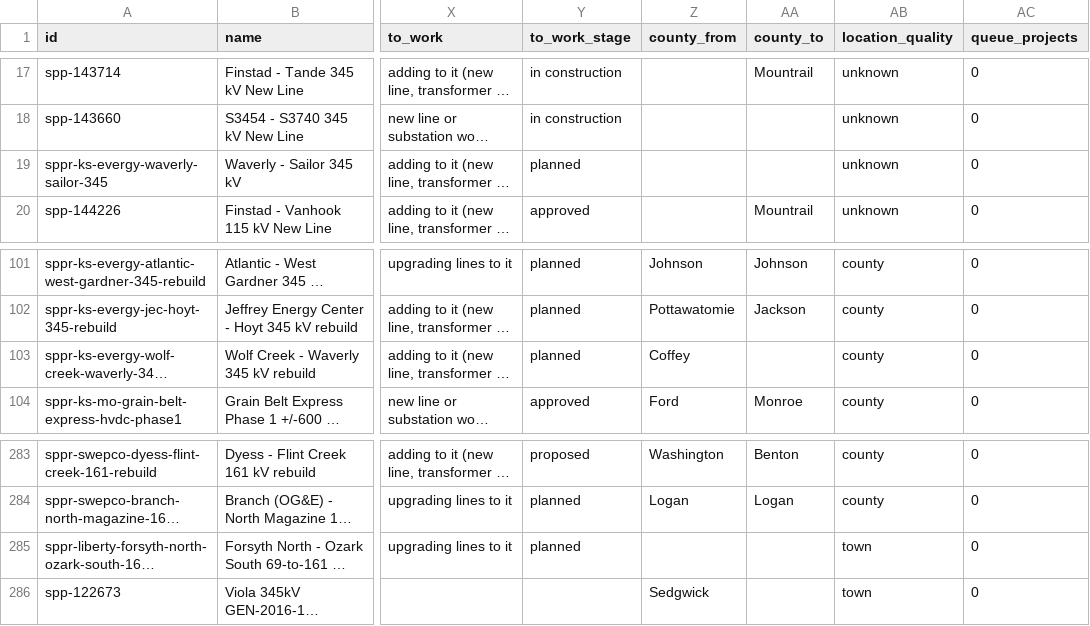
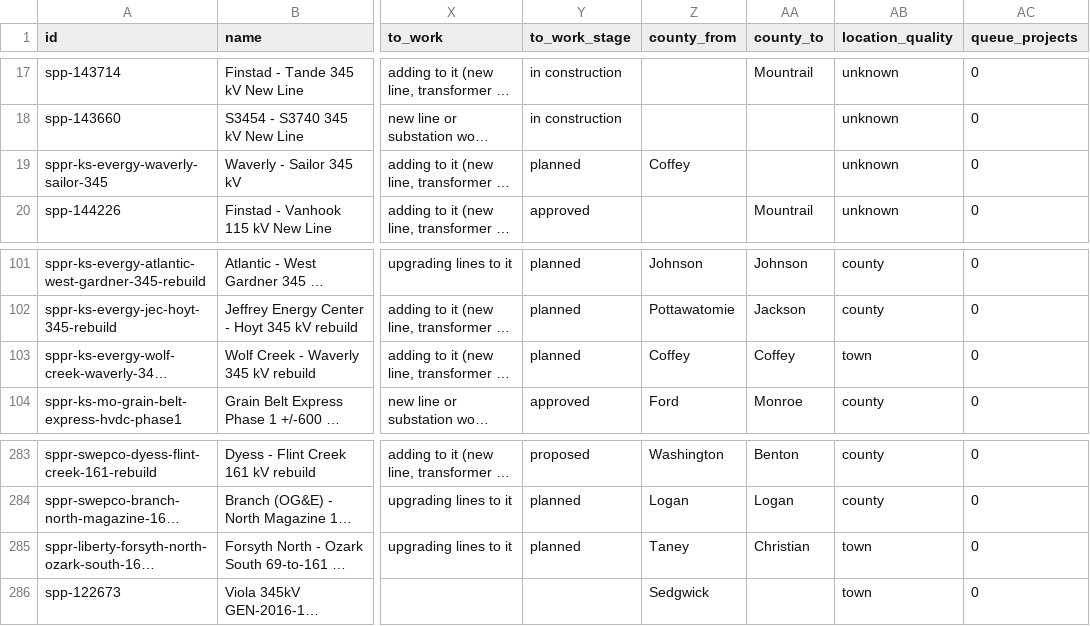
Before and after one commit to jaidensuthar-collab/shinepro-demo, a CSV file: k2-line-watch/web/exports/k2-spp-lines.csv, drawn as a sheet; only a part is shown, gaps mark what is left out; long unchanged cells end in …; the diff covers the shown part only; the diff names each change by its address in the sheet, - before the commit and + after, or states it on an @@ line.

```diff
--- a/k2-line-watch/web/exports/k2-spp-lines.csv
+++ b/k2-line-watch/web/exports/k2-spp-lines.csv
-Z19 (county_from): (empty)
+Z19 (county_from): Coffey
-AA103 (county_to): (empty)
+AA103 (county_to): Coffey
-AB103 (location_quality): county
+AB103 (location_quality): town
-Z285 (county_from): (empty)
+Z285 (county_from): Taney
-AA285 (county_to): (empty)
+AA285 (county_to): Christian
```
Also changed, not shown: 81 edited cells elsewhere in this file, k2-line-watch/web/exports/k2-spp-substations.csv, 31 other files.
